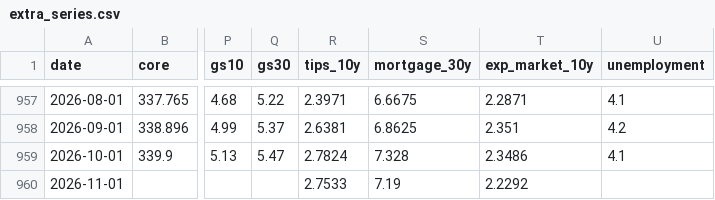
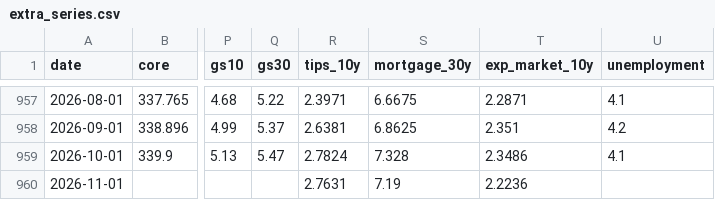
Before and after one commit to ppc1004/us_economic_forecast, a CSV file: data/extra_series.csv, drawn as a sheet; only a part is shown, gaps mark what is left out; the diff names each change by its address in the sheet, - before the commit and + after, or states it on an @@ line.

```diff
--- a/data/extra_series.csv
+++ b/data/extra_series.csv
-R960 (tips_10y): 2.7533
+R960 (tips_10y): 2.7631
-T960 (exp_market_10y): 2.2292
+T960 (exp_market_10y): 2.2236
```
